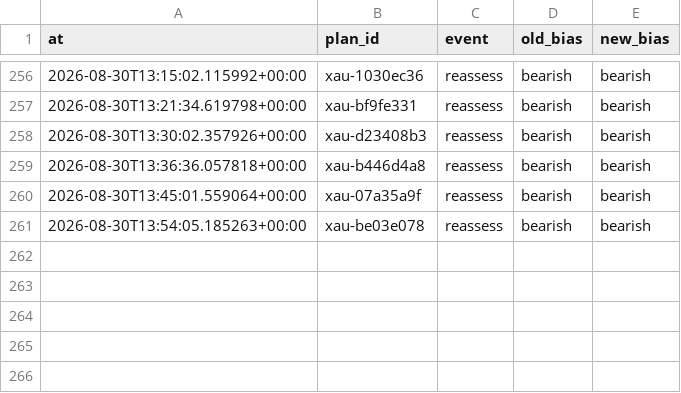
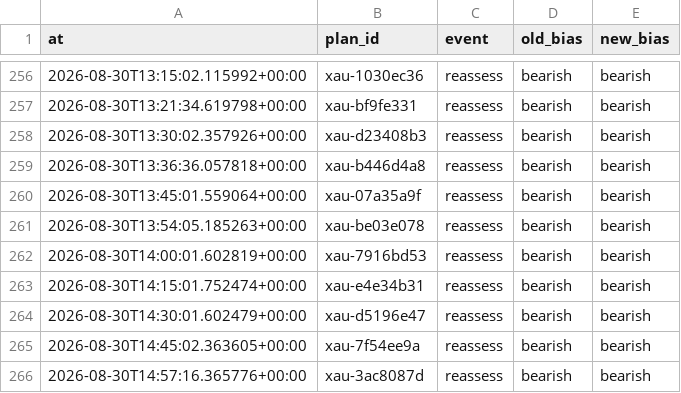
Before and after one commit to seyedmahdiesmailian/hermes-trading, a CSV file: data/xau_plan/reassessment_log.csv, drawn as a sheet; only a part is shown, gaps mark what is left out.

```diff
--- a/data/xau_plan/reassessment_log.csv
+++ b/data/xau_plan/reassessment_log.csv
@@ -261 +261,6 @@ at,plan_id,event,old_bias,new_bias
 2026-08-30T13:54:05.185263+00:00,xau-be03e078,reassess,bearish,bearish
+2026-08-30T14:00:01.602819+00:00,xau-7916bd53,reassess,bearish,bearish
+2026-08-30T14:15:01.752474+00:00,xau-e4e34b31,reassess,bearish,bearish
+2026-08-30T14:30:01.602479+00:00,xau-d5196e47,reassess,bearish,bearish
+2026-08-30T14:45:02.363605+00:00,xau-7f54ee9a,reassess,bearish,bearish
+2026-08-30T14:57:16.365776+00:00,xau-3ac8087d,reassess,bearish,bearish
```
Also changed, not shown: 14 other files.
